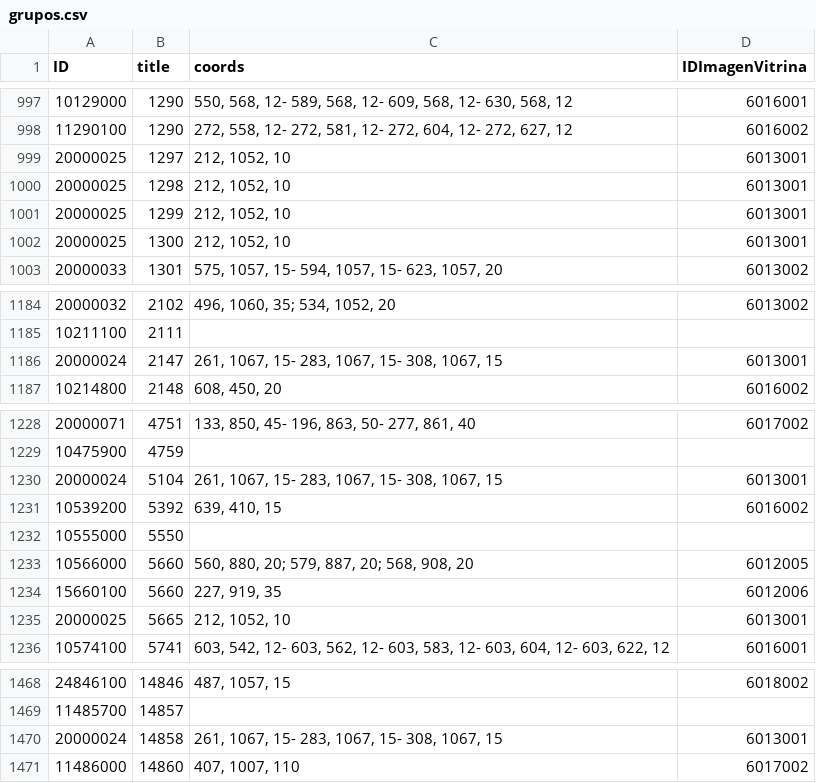
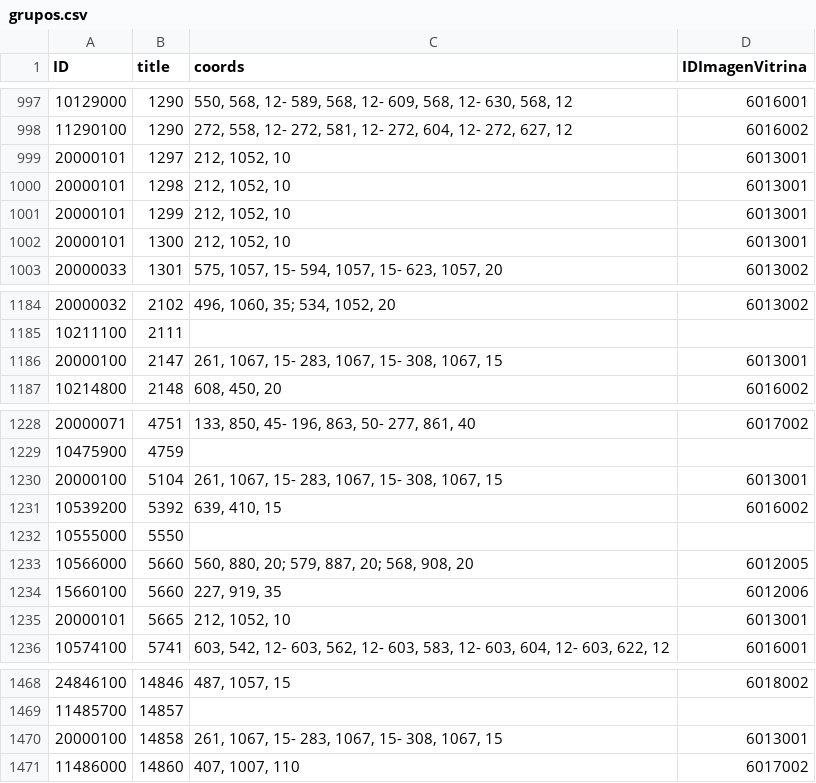
Before and after one commit to Museo-Serena/MUSEO-LA-SERENA-DRUPAL, a CSV file: modules/custom/custom_migrate/sources/grupos.csv, drawn as a sheet; only a part is shown, gaps mark what is left out.

```diff
--- a/modules/custom/custom_migrate/sources/grupos.csv
+++ b/modules/custom/custom_migrate/sources/grupos.csv
@@ -998,6 +998,6 @@ ID,title,coords,IDImagenVitrina
 11290100,1290,"272, 558, 12- 272, 581, 12- 272, 604, 12- 272, 627, 12",6016002
-20000025,1297,"212, 1052, 10",6013001
-20000025,1298,"212, 1052, 10",6013001
-20000025,1299,"212, 1052, 10",6013001
-20000025,1300,"212, 1052, 10",6013001
+20000101,1297,"212, 1052, 10",6013001
+20000101,1298,"212, 1052, 10",6013001
+20000101,1299,"212, 1052, 10",6013001
+20000101,1300,"212, 1052, 10",6013001
 20000033,1301,"575, 1057, 15- 594, 1057, 15- 623, 1057, 20",6013002
@@ -1185,3 +1185,3 @@ ID,title,coords,IDImagenVitrina
 10211100,2111,,
-20000024,2147,"261, 1067, 15- 283, 1067, 15- 308, 1067, 15",6013001
+20000100,2147,"261, 1067, 15- 283, 1067, 15- 308, 1067, 15",6013001
 10214800,2148,"608, 450, 20",6016002
@@ -1229,3 +1229,3 @@ ID,title,coords,IDImagenVitrina
 10475900,4759,,
-20000024,5104,"261, 1067, 15- 283, 1067, 15- 308, 1067, 15",6013001
+20000100,5104,"261, 1067, 15- 283, 1067, 15- 308, 1067, 15",6013001
 10539200,5392,"639, 410, 15",6016002
@@ -1234,3 +1234,3 @@ ID,title,coords,IDImagenVitrina
 15660100,5660,"227, 919, 35",6012006
-20000025,5665,"212, 1052, 10",6013001
+20000101,5665,"212, 1052, 10",6013001
 10574100,5741,"603, 542, 12- 603, 562, 12- 603, 583, 12- 603, 604, 12- 603, 622, 12",6016001
@@ -1469,3 +1469,3 @@ ID,title,coords,IDImagenVitrina
 11485700,14857,,
-20000024,14858,"261, 1067, 15- 283, 1067, 15- 308, 1067, 15",6013001
+20000100,14858,"261, 1067, 15- 283, 1067, 15- 308, 1067, 15",6013001
 11486000,14860,"407, 1007, 110",6017002
```
Also changed, not shown: modules/custom/custom_migrate/sources/objetos.csv.
